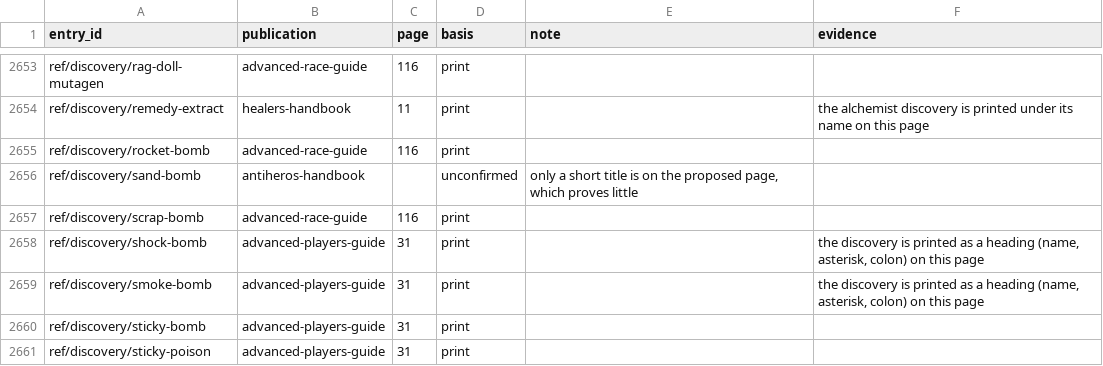
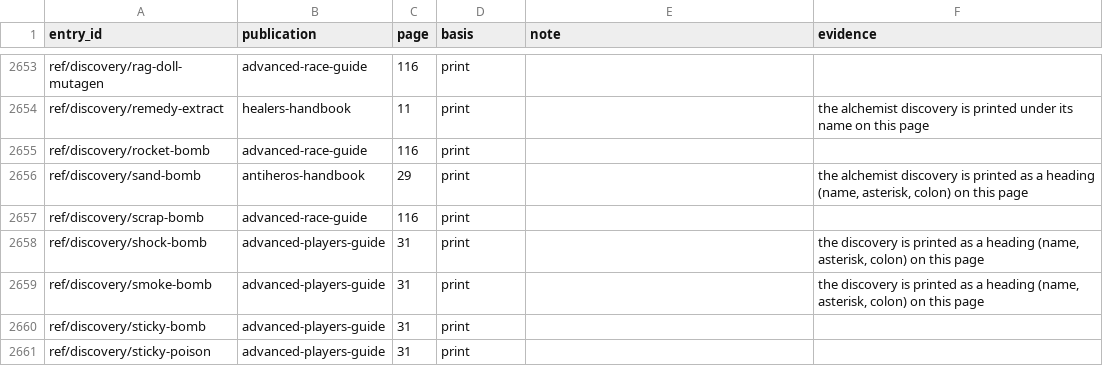
Before and after one commit to phynics/cast-iron-data, a TSV file: scripts/citation-print-pages-170.tsv, drawn as a sheet; only a part is shown, gaps mark what is left out.

```diff
--- a/scripts/citation-print-pages-170.tsv
+++ b/scripts/citation-print-pages-170.tsv
@@ -2655,3 +2655,3 @@ ref/discovery/remedy-extract	healers-handbook	11	print		the alchemist discovery
 ref/discovery/rocket-bomb	advanced-race-guide	116	print	
-ref/discovery/sand-bomb	antiheros-handbook		unconfirmed	only a short title is on the proposed page, which proves little
+ref/discovery/sand-bomb	antiheros-handbook	29	print		the alchemist discovery is printed as a heading (name, asterisk, colon) on this page
 ref/discovery/scrap-bomb	advanced-race-guide	116	print	
```
Also changed, not shown: scripts/citation-review-170.tsv, 1 other file.
